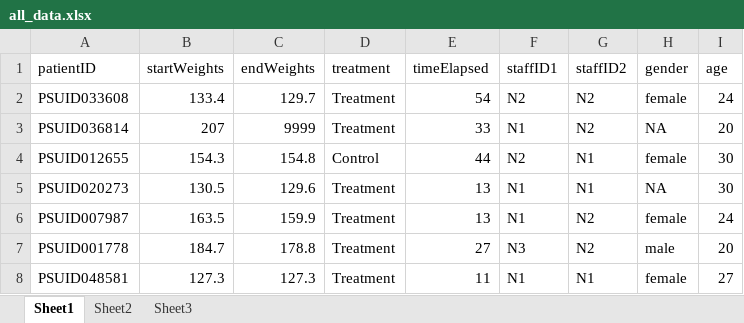
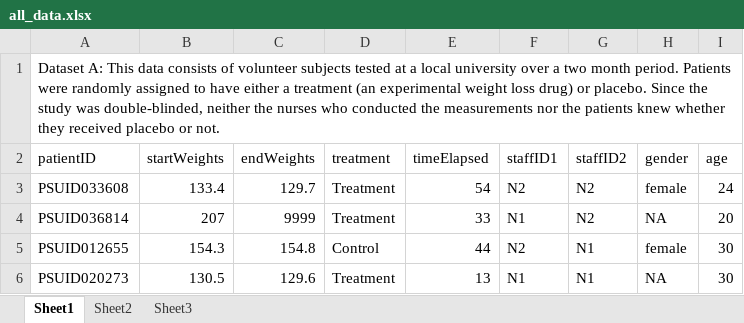
Before and after one commit to erictleung/tutorial-tidyverse, an Excel workbook: data/all_data.xlsx, sheet Sheet1, drawn as a sheet; only a part is shown; the shorter side is filled out with more unchanged rows; values as stored, in another font and other column widths than the file's, no borders; the diff names each change by its address in the sheet, - before the commit and + after, or states it on an @@ line.

Commit message:
Add header to data and update relevant images

```diff
--- a/data/all_data.xlsx (sheet Sheet1)
+++ b/data/all_data.xlsx (sheet Sheet1)
+row 1: Dataset A: This data consists of volunteer subjects tested at a local university over a two month period. Patients were randomly assigned to have either a treatment (an experimental weight loss drug) or placebo. Since the study was double-blinded, neither the nurses who conducted the measurements nor the patients knew whether they received placebo or not.
```
Also changed, not shown: sheet Sheet2, 3 other files.
